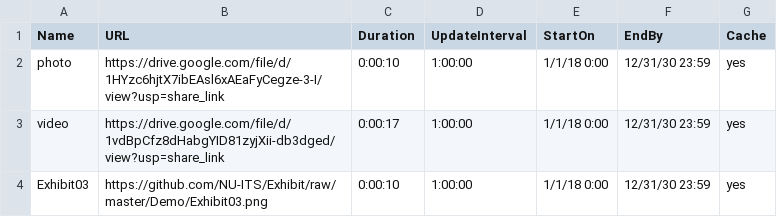
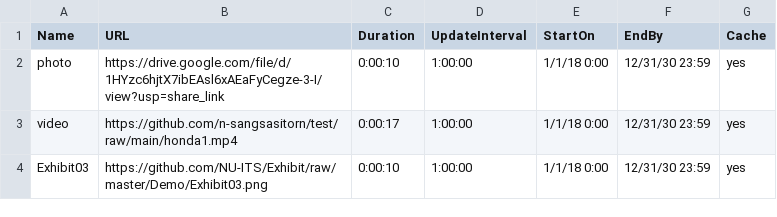
Before and after one commit to n-sangsasitorn/test, a CSV file: Exhibit_playlist2.csv, drawn as a sheet.

Commit message:
Update Exhibit_playlist2.csv

```diff
--- a/Exhibit_playlist2.csv
+++ b/Exhibit_playlist2.csv
@@ -2,3 +2,3 @@ Name,URL,Duration,UpdateInterval,StartOn,EndBy,Cache
 photo,https://drive.google.com/file/d/1HYzc6hjtX7ibEAsl6xAEaFyCegze-3-I/view?usp=share_link,0:00:10,1:00:00,1/1/18 0:00,12/31/30 23:59,yes
-video,https://drive.google.com/file/d/1vdBpCfz8dHabgYID81zyjXii-db3dged/view?usp=share_link,0:00:17,1:00:00,1/1/18 0:00,12/31/30 23:59,yes
+video,https://github.com/n-sangsasitorn/test/raw/main/honda1.mp4,0:00:17,1:00:00,1/1/18 0:00,12/31/30 23:59,yes
 Exhibit03,https://github.com/NU-ITS/Exhibit/raw/master/Demo/Exhibit03.png,0:00:10,1:00:00,1/1/18 0:00,12/31/30 23:59,yes
```
